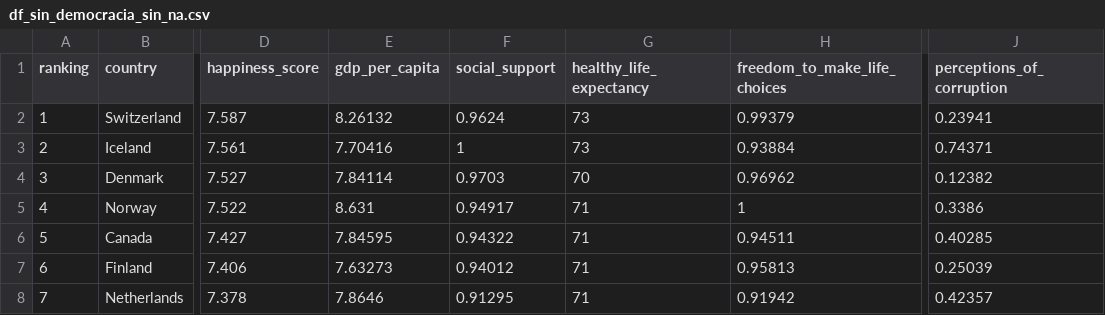
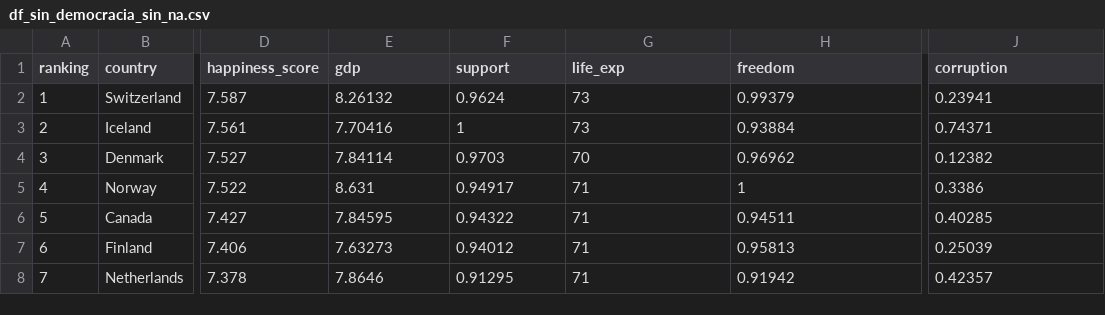
Before and after one commit to UO287999/TFG, a CSV file: Documento base/df_sin_democracia_sin_na.csv, drawn as a sheet; only a part is shown, gaps mark what is left out; the diff names each change by its address in the sheet, - before the commit and + after, or states it on an @@ line.

```diff
--- a/Documento base/df_sin_democracia_sin_na.csv
+++ b/Documento base/df_sin_democracia_sin_na.csv
-E1: gdp_per_capita
+E1: gdp
-F1: social_support
+F1: support
-G1: healthy_life_expectancy
+G1: life_exp
-H1: freedom_to_make_life_choices
+H1: freedom
-J1: perceptions_of_corruption
+J1: corruption
```
Also changed, not shown: 4 other files.
